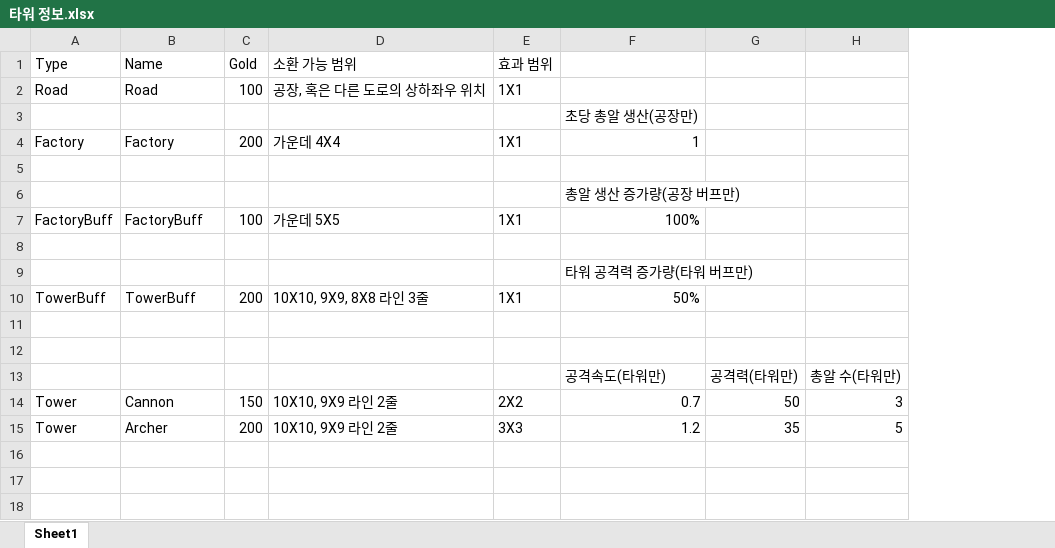
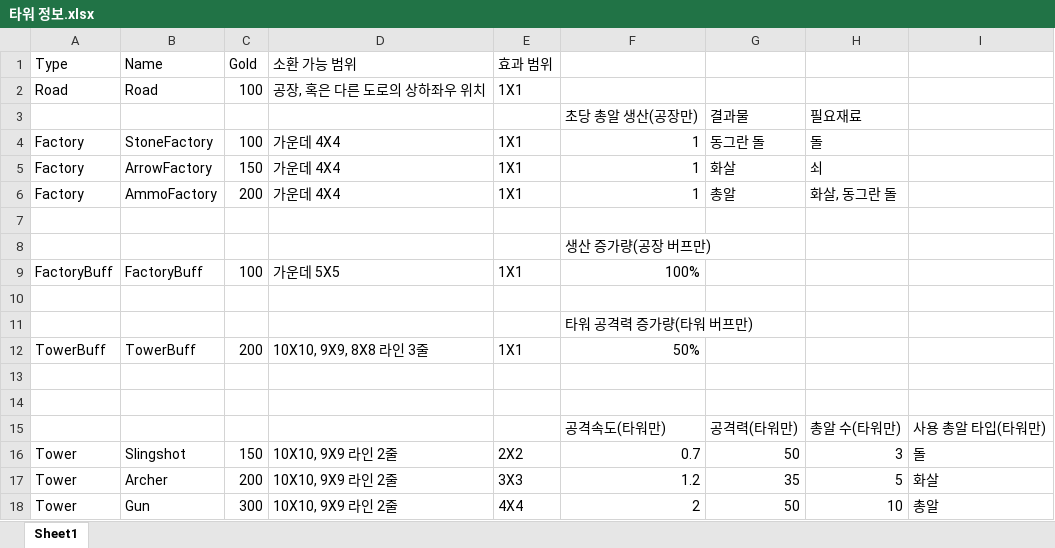
Before and after one commit to Penguin-God/Adventure, an Excel workbook: Assets/0_Adventure/Deploy/타워 정보.xlsx, sheet Sheet1, drawn as a sheet; values as stored, in another font and other column widths than the file's, no borders; removed rows and columns are numbered as before the commit, all else as after; the diff names each change by its address in the sheet, - before the commit and + after, or states it on an @@ line.

```diff
--- a/Assets/0_Adventure/Deploy/타워 정보.xlsx (sheet Sheet1)
+++ b/Assets/0_Adventure/Deploy/타워 정보.xlsx (sheet Sheet1)
+column I, rows 15-17: 사용 총알 타입(타워만) | 돌 | 화살
-row 3:  |  |  |  |  | 초당 총알 생산(공장만)
+row 3:  |  |  |  |  | 초당 총알 생산(공장만) | 결과물 | 필요재료
+row 4: Factory | StoneFactory | 100 | 가운데 4X4 | 1X1 | 1 | 동그란 돌 | 돌
+row 5: Factory | ArrowFactory | 150 | 가운데 4X4 | 1X1 | 1 | 화살 | 쇠
-B6 (Name): Factory
+B6 (Name): AmmoFactory
-G6: (empty)
+G6: 총알
-H6: (empty)
+H6: 화살, 동그란 돌
-F8: 총알 생산 증가량(공장 버프만)
+F8: 생산 증가량(공장 버프만)
-B16 (Name): Cannon
+B16 (Name): Slingshot
+row 18: Tower | Gun | 300 | 10X10, 9X9 라인 2줄 | 4X4 | 2 | 50 | 10 | 총알
```
Also changed, not shown: 1 other file.
